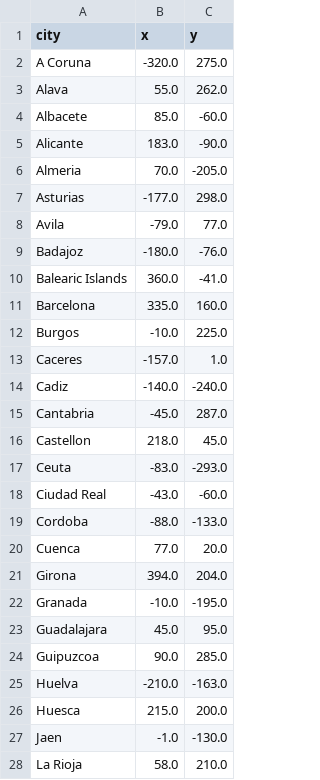
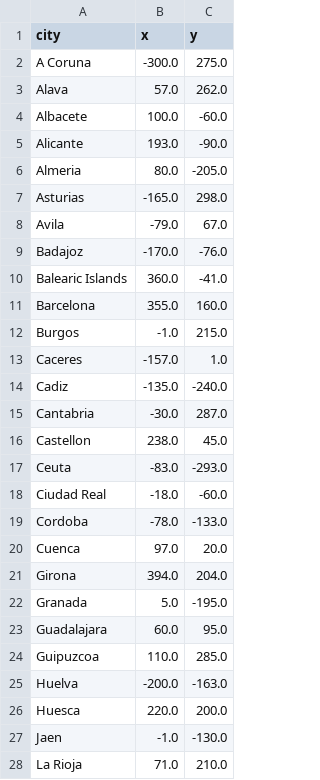
Before and after one commit to renekerr/python, a CSV file: 100DaysOfCode/Day_25_CSVs_Data_and_Pandas_Library/Spain_Cities_Game/spain_cities.csv, drawn as a sheet; only a part is shown; the diff covers the shown part only.

Commit message:
Spain cities code completed

```diff
--- a/100DaysOfCode/Day_25_CSVs_Data_and_Pandas_Library/Spain_Cities_Game/spain_cities.csv
+++ b/100DaysOfCode/Day_25_CSVs_Data_and_Pandas_Library/Spain_Cities_Game/spain_cities.csv
@@ -1,28 +1,28 @@
 city,x,y
-A Coruna,-320.0,275.0
-Alava,55.0,262.0
-Albacete,85.0,-60.0
-Alicante,183.0,-90.0
-Almeria,70.0,-205.0
-Asturias,-177.0,298.0
-Avila,-79.0,77.0
-Badajoz,-180.0,-76.0
+A Coruna,-300.0,275.0
+Alava,57.0,262.0
+Albacete,100.0,-60.0
+Alicante,193.0,-90.0
+Almeria,80.0,-205.0
+Asturias,-165.0,298.0
+Avila,-79.0,67.0
+Badajoz,-170.0,-76.0
 Balearic Islands,360.0,-41.0
-Barcelona,335.0,160.0
-Burgos,-10.0,225.0
+Barcelona,355.0,160.0
+Burgos,-1.0,215.0
 Caceres,-157.0,1.0
-Cadiz,-140.0,-240.0
-Cantabria,-45.0,287.0
-Castellon,218.0,45.0
+Cadiz,-135.0,-240.0
+Cantabria,-30.0,287.0
+Castellon,238.0,45.0
 Ceuta,-83.0,-293.0
-Ciudad Real,-43.0,-60.0
-Cordoba,-88.0,-133.0
-Cuenca,77.0,20.0
+Ciudad Real,-18.0,-60.0
+Cordoba,-78.0,-133.0
+Cuenca,97.0,20.0
 Girona,394.0,204.0
-Granada,-10.0,-195.0
-Guadalajara,45.0,95.0
-Guipuzcoa,90.0,285.0
-Huelva,-210.0,-163.0
-Huesca,215.0,200.0
+Granada,5.0,-195.0
+Guadalajara,60.0,95.0
+Guipuzcoa,110.0,285.0
+Huelva,-200.0,-163.0
+Huesca,220.0,200.0
 Jaen,-1.0,-130.0
-La Rioja,58.0,210.0
+La Rioja,71.0,210.0
```
Also changed, not shown: 26 edited cells elsewhere in this file, 2 other files.
